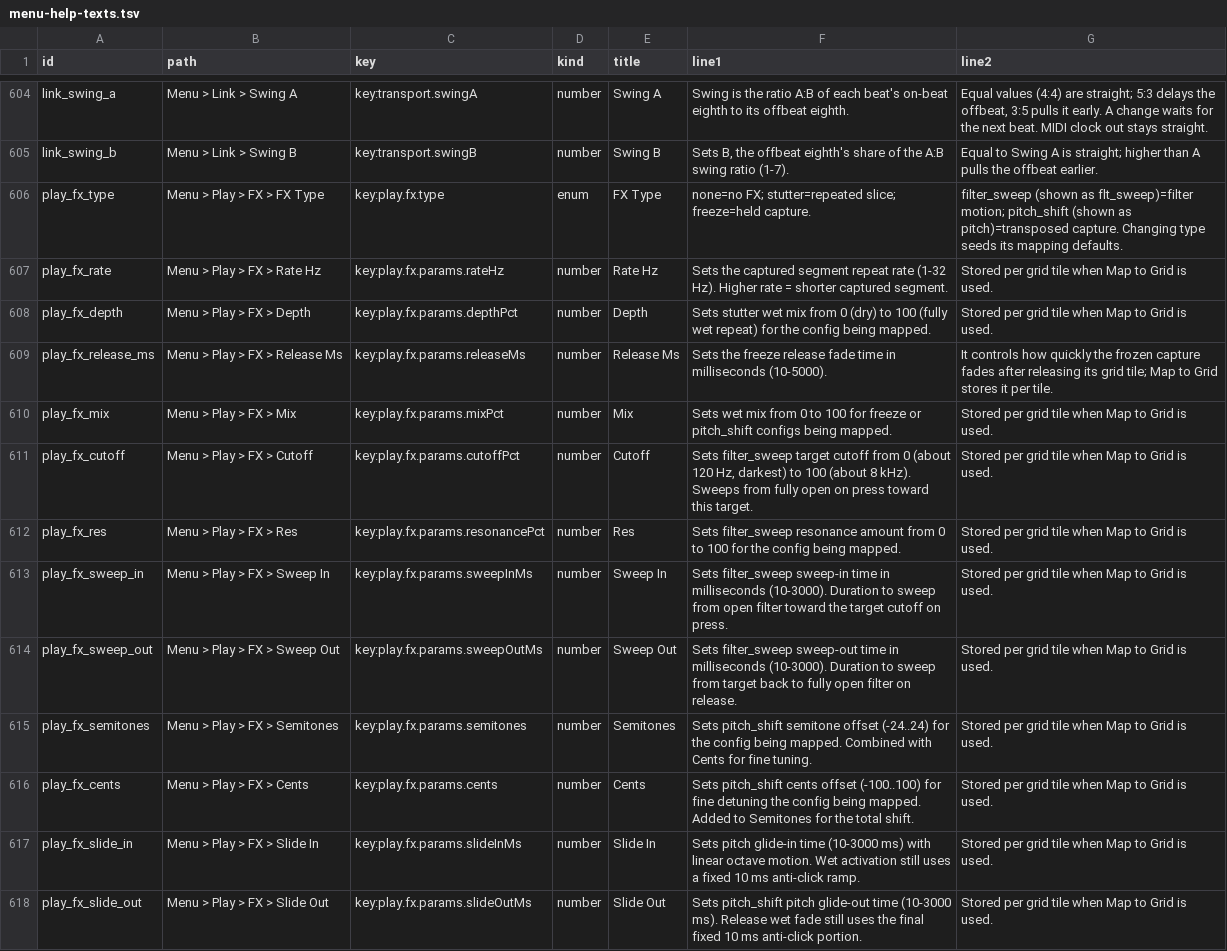
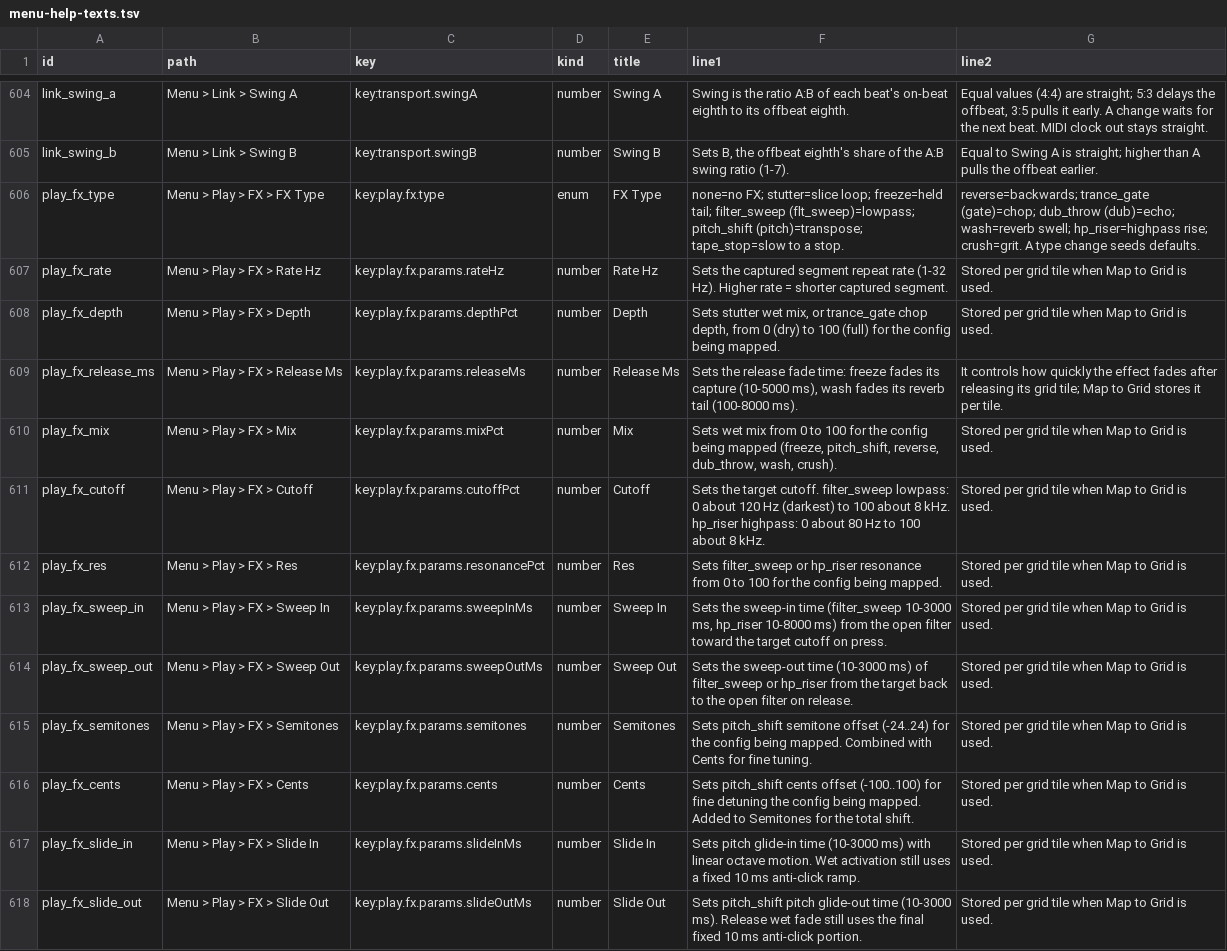
Before and after one commit to nexxyz/octessera, a TSV file: resources/menu-help-texts.tsv, drawn as a sheet; only a part is shown, gaps mark what is left out; the diff covers the shown part only.

Commit message:
Add seven momentary Play FX: tape stop, reverse, trance gate, dub throw, wash, HP riser, crush
Each new type keeps its parameters and DSP state in its own momentary FX voice and reuses the bus delay, bitcrusher, biquad and freeze's comb network. The trance gate and dub throw follow the transport tempo, or the measured external clock, and are retimed while held.

```diff
--- a/resources/menu-help-texts.tsv
+++ b/resources/menu-help-texts.tsv
@@ -605,11 +605,11 @@ link_swing_a	Menu > Link > Swing A	key:transport.swingA	number	Swing A	Swing is
 link_swing_b	Menu > Link > Swing B	key:transport.swingB	number	Swing B	Sets B, the offbeat eighth's share of the A:B swing ratio (1-7).	Equal to Swing A is straight; higher than A pulls the offbeat earlier.
-play_fx_type	Menu > Play > FX > FX Type	key:play.fx.type	enum	FX Type	none=no FX; stutter=repeated slice; freeze=held capture.	filter_sweep (shown as flt_sweep)=filter motion; pitch_shift (shown as pitch)=transposed capture. Changing type seeds its mapping defaults.
+play_fx_type	Menu > Play > FX > FX Type	key:play.fx.type	enum	FX Type	none=no FX; stutter=slice loop; freeze=held tail; filter_sweep (flt_sweep)=lowpass; pitch_shift (pitch)=transpose; tape_stop=slow to a stop.	reverse=backwards; trance_gate (gate)=chop; dub_throw (dub)=echo; wash=reverb swell; hp_riser=highpass rise; crush=grit. A type change seeds defaults.
 play_fx_rate	Menu > Play > FX > Rate Hz	key:play.fx.params.rateHz	number	Rate Hz	Sets the captured segment repeat rate (1-32 Hz). Higher rate = shorter captured segment.	Stored per grid tile when Map to Grid is used.
-play_fx_depth	Menu > Play > FX > Depth	key:play.fx.params.depthPct	number	Depth	Sets stutter wet mix from 0 (dry) to 100 (fully wet repeat) for the config being mapped.	Stored per grid tile when Map to Grid is used.
-play_fx_release_ms	Menu > Play > FX > Release Ms	key:play.fx.params.releaseMs	number	Release Ms	Sets the freeze release fade time in milliseconds (10-5000).	It controls how quickly the frozen capture fades after releasing its grid tile; Map to Grid stores it per tile.
-play_fx_mix	Menu > Play > FX > Mix	key:play.fx.params.mixPct	number	Mix	Sets wet mix from 0 to 100 for freeze or pitch_shift configs being mapped.	Stored per grid tile when Map to Grid is used.
-play_fx_cutoff	Menu > Play > FX > Cutoff	key:play.fx.params.cutoffPct	number	Cutoff	Sets filter_sweep target cutoff from 0 (about 120 Hz, darkest) to 100 (about 8 kHz). Sweeps from fully open on press toward this target.	Stored per grid tile when Map to Grid is used.
-play_fx_res	Menu > Play > FX > Res	key:play.fx.params.resonancePct	number	Res	Sets filter_sweep resonance amount from 0 to 100 for the config being mapped.	Stored per grid tile when Map to Grid is used.
-play_fx_sweep_in	Menu > Play > FX > Sweep In	key:play.fx.params.sweepInMs	number	Sweep In	Sets filter_sweep sweep-in time in milliseconds (10-3000). Duration to sweep from open filter toward the target cutoff on press.	Stored per grid tile when Map to Grid is used.
-play_fx_sweep_out	Menu > Play > FX > Sweep Out	key:play.fx.params.sweepOutMs	number	Sweep Out	Sets filter_sweep sweep-out time in milliseconds (10-3000). Duration to sweep from target back to fully open filter on release.	Stored per grid tile when Map to Grid is used.
+play_fx_depth	Menu > Play > FX > Depth	key:play.fx.params.depthPct	number	Depth	Sets stutter wet mix, or trance_gate chop depth, from 0 (dry) to 100 (full) for the config being mapped.	Stored per grid tile when Map to Grid is used.
+play_fx_release_ms	Menu > Play > FX > Release Ms	key:play.fx.params.releaseMs	number	Release Ms	Sets the release fade time: freeze fades its capture (10-5000 ms), wash fades its reverb tail (100-8000 ms).	It controls how quickly the effect fades after releasing its grid tile; Map to Grid stores it per tile.
+play_fx_mix	Menu > Play > FX > Mix	key:play.fx.params.mixPct	number	Mix	Sets wet mix from 0 to 100 for the config being mapped (freeze, pitch_shift, reverse, dub_throw, wash, crush).	Stored per grid tile when Map to Grid is used.
+play_fx_cutoff	Menu > Play > FX > Cutoff	key:play.fx.params.cutoffPct	number	Cutoff	Sets the target cutoff. filter_sweep lowpass: 0 about 120 Hz (darkest) to 100 about 8 kHz. hp_riser highpass: 0 about 80 Hz to 100 about 8 kHz.	Stored per grid tile when Map to Grid is used.
+play_fx_res	Menu > Play > FX > Res	key:play.fx.params.resonancePct	number	Res	Sets filter_sweep or hp_riser resonance from 0 to 100 for the config being mapped.	Stored per grid tile when Map to Grid is used.
+play_fx_sweep_in	Menu > Play > FX > Sweep In	key:play.fx.params.sweepInMs	number	Sweep In	Sets the sweep-in time (filter_sweep 10-3000 ms, hp_riser 10-8000 ms) from the open filter toward the target cutoff on press.	Stored per grid tile when Map to Grid is used.
+play_fx_sweep_out	Menu > Play > FX > Sweep Out	key:play.fx.params.sweepOutMs	number	Sweep Out	Sets the sweep-out time (10-3000 ms) of filter_sweep or hp_riser from the target back to the open filter on release.	Stored per grid tile when Map to Grid is used.
 play_fx_semitones	Menu > Play > FX > Semitones	key:play.fx.params.semitones	number	Semitones	Sets pitch_shift semitone offset (-24..24) for the config being mapped. Combined with Cents for fine tuning.	Stored per grid tile when Map to Grid is used.
```
Also changed, not shown: 10 added rows elsewhere in this file, 42 other files.
